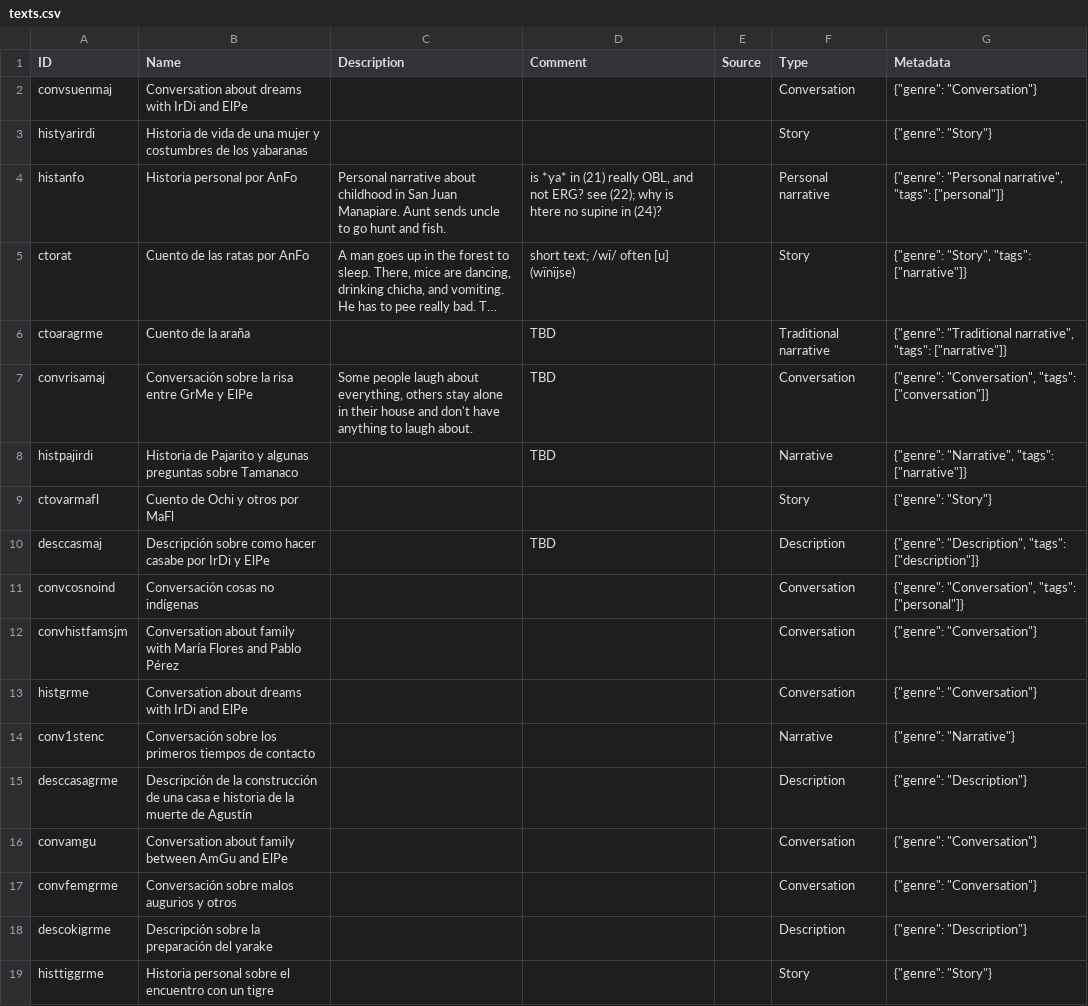
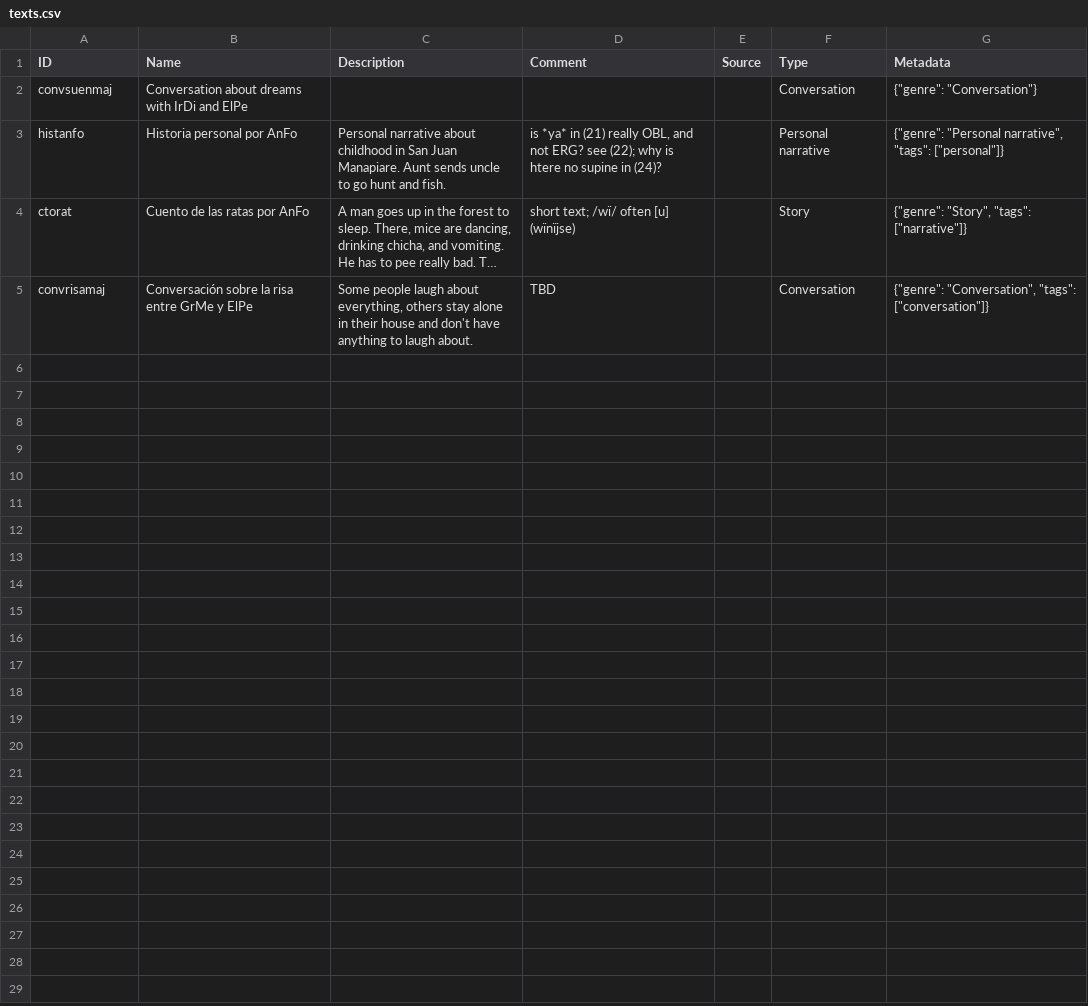
Before and after one commit to caribank/yawarana-corpus-cldf, a CSV file: cldf/texts.csv, drawn as a sheet; long unchanged cells end in …; the diff names each change by its address in the sheet, - before the commit and + after, or states it on an @@ line.

```diff
--- a/cldf/texts.csv
+++ b/cldf/texts.csv
-row 3: histyarirdi | Historia de vida de una mujer y costumbres de los yabaranas |  |  |  | Story | {"genre": "Story"}
-row 6: ctoaragrme | Cuento de la araña |  | TBD |  | Traditional narrative | {"genre": "Traditional narrative", "tags": ["narrative"]}
-row 8: histpajirdi | Historia de Pajarito y algunas preguntas sobre Tamanaco |  | TBD |  | Narrative | {"genre": "Narrative", "tags": ["narrative"]}
-row 9: ctovarmafl | Cuento de Ochi y otros por MaFl |  |  |  | Story | {"genre": "Story"}
-row 10: desccasmaj | Descripción sobre como hacer casabe por IrDi y ElPe |  | TBD |  | Description | {"genre": "Description", "tags": ["description"]}
-row 11: convcosnoind | Conversación cosas no indígenas |  |  |  | Conversation | {"genre": "Conversation", "tags": ["personal"]}
-row 12: convhistfamsjm | Conversation about family with María Flores and Pablo Pérez |  |  |  | Conversation | {"genre": "Conversation"}
-row 13: histgrme | Conversation about dreams with IrDi and ElPe |  |  |  | Conversation | {"genre": "Conversation"}
-row 14: conv1stenc | Conversación sobre los primeros tiempos de contacto |  |  |  | Narrative | {"genre": "Narrative"}
-row 15: desccasagrme | Descripción de la construcción de una casa e historia de la muerte de Agustín |  |  |  | Description | {"genre": "Description"}
-row 16: convamgu | Conversation about family between AmGu and ElPe |  |  |  | Conversation | {"genre": "Conversation"}
-row 17: convfemgrme | Conversación sobre malos augurios y otros |  |  |  | Conversation | {"genre": "Conversation"}
-row 18: descokigrme | Descripción sobre la preparación del yarake |  |  |  | Description | {"genre": "Description"}
-row 19: histtiggrme | Historia personal sobre el encuentro con un tigre |  |  |  | Story | {"genre": "Story"}
```
Also changed, not shown: cldf/exampleparts.csv, cldf/inflections.csv, 12 other files.
